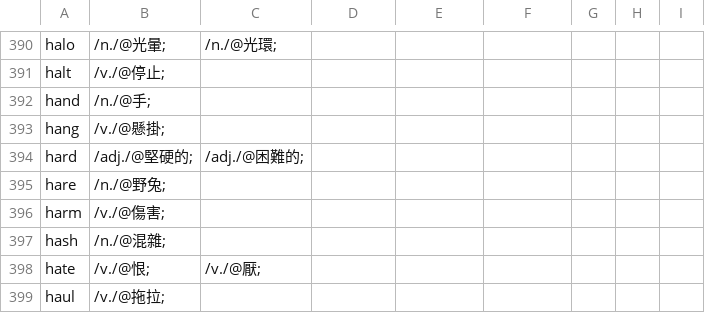
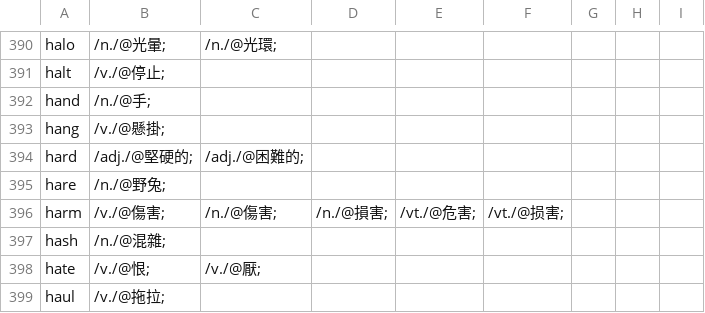
Before and after one commit to yhnnd/wordlab, a CSV file: Files/lang/ch/chinese4.csv, drawn as a sheet; only a part is shown, gaps mark what is left out.

```diff
--- a/Files/lang/ch/chinese4.csv
+++ b/Files/lang/ch/chinese4.csv
@@ -395,3 +395,3 @@ hard ,/adj./@堅硬的;,/adj./@困難的;
 hare ,/n./@野兔;
-harm ,/v./@傷害;
+harm ,/v./@傷害;,/n./@傷害;,/n./@損害;,/vt./@危害;,/vt./@损害;
 hash ,/n./@混雜;
```
Also changed, not shown: Files/lang/ch/chinese6.csv, 29 other files.
